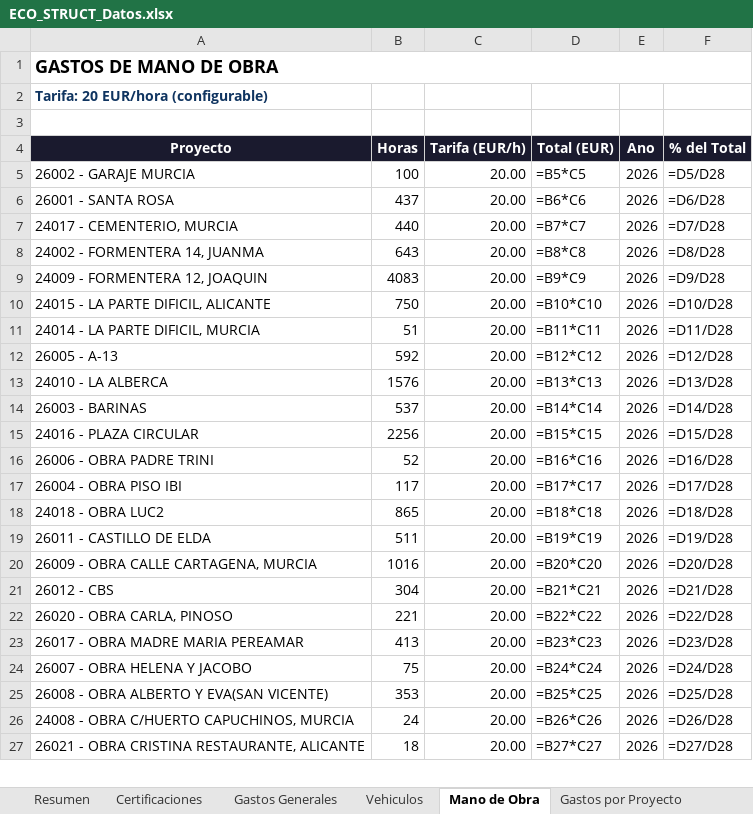
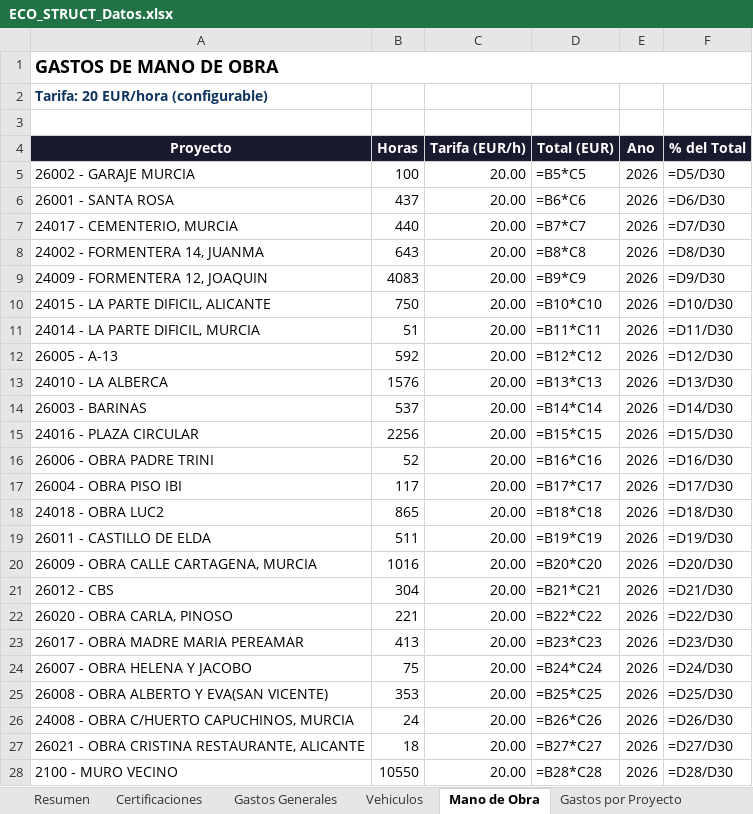
Before and after one commit to juanjosemas/dashboard, an Excel workbook: ECO_STRUCT_Datos.xlsx, sheet Mano de Obra, drawn as a sheet; only a part is shown; values as stored, in another font and other column widths than the file's, no borders; formulas without a stored value are shown as written; the diff covers the shown part only; the diff names each change by its address in the sheet, - before the commit and + after, or states it on an @@ line.

Commit message:
Actualizacion del dashboard

```diff
--- a/ECO_STRUCT_Datos.xlsx (sheet Mano de Obra)
+++ b/ECO_STRUCT_Datos.xlsx (sheet Mano de Obra)
-F5 (% del Total): =D5/D28
+F5 (% del Total): =D5/D30
-F6 (% del Total): =D6/D28
+F6 (% del Total): =D6/D30
-F7 (% del Total): =D7/D28
+F7 (% del Total): =D7/D30
-F8 (% del Total): =D8/D28
+F8 (% del Total): =D8/D30
-F9 (% del Total): =D9/D28
+F9 (% del Total): =D9/D30
-F10 (% del Total): =D10/D28
+F10 (% del Total): =D10/D30
-F11 (% del Total): =D11/D28
+F11 (% del Total): =D11/D30
-F12 (% del Total): =D12/D28
+F12 (% del Total): =D12/D30
-F13 (% del Total): =D13/D28
+F13 (% del Total): =D13/D30
-F14 (% del Total): =D14/D28
+F14 (% del Total): =D14/D30
-F15 (% del Total): =D15/D28
+F15 (% del Total): =D15/D30
-F16 (% del Total): =D16/D28
+F16 (% del Total): =D16/D30
-F17 (% del Total): =D17/D28
+F17 (% del Total): =D17/D30
-F18 (% del Total): =D18/D28
+F18 (% del Total): =D18/D30
-F19 (% del Total): =D19/D28
+F19 (% del Total): =D19/D30
-F20 (% del Total): =D20/D28
+F20 (% del Total): =D20/D30
-F21 (% del Total): =D21/D28
+F21 (% del Total): =D21/D30
-F22 (% del Total): =D22/D28
+F22 (% del Total): =D22/D30
-F23 (% del Total): =D23/D28
+F23 (% del Total): =D23/D30
-F24 (% del Total): =D24/D28
+F24 (% del Total): =D24/D30
-F25 (% del Total): =D25/D28
+F25 (% del Total): =D25/D30
-F26 (% del Total): =D26/D28
+F26 (% del Total): =D26/D30
-F27 (% del Total): =D27/D28
+F27 (% del Total): =D27/D30
+row 28: 2100 - MURO VECINO | 10550 | 20.00 | =B28*C28 | 2026 | =D28/D30
```
Also changed, not shown: 1 added row and 2 edited cells elsewhere in this sheet, sheet Resumen.
